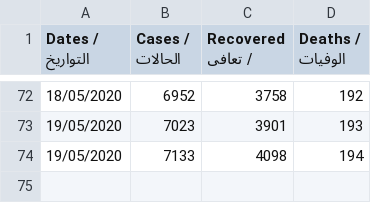
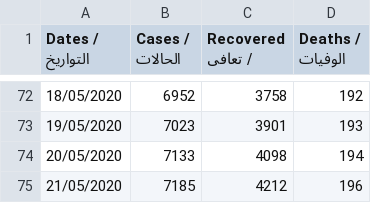
Before and after one commit to aboullaite/Covid19-MA, a CSV file: stats/MA-times_series.csv, drawn as a sheet; only a part is shown, gaps mark what is left out.

Commit message:
add latest data of 21/05 10am
Signed-off-by: Mohammed Aboullaite <aboullaite.mohammed@gmail.com>

```diff
--- a/stats/MA-times_series.csv
+++ b/stats/MA-times_series.csv
@@ -73,2 +73,3 @@ Dates / التواريخ,Cases / الحالات,Recovered / تعافى,Deaths /
 19/05/2020,7023,3901,193
-19/05/2020,7133,4098,194
+20/05/2020,7133,4098,194
+21/05/2020,7185,4212,196
```
Also changed, not shown: stats/regions.csv, 3 other files.
